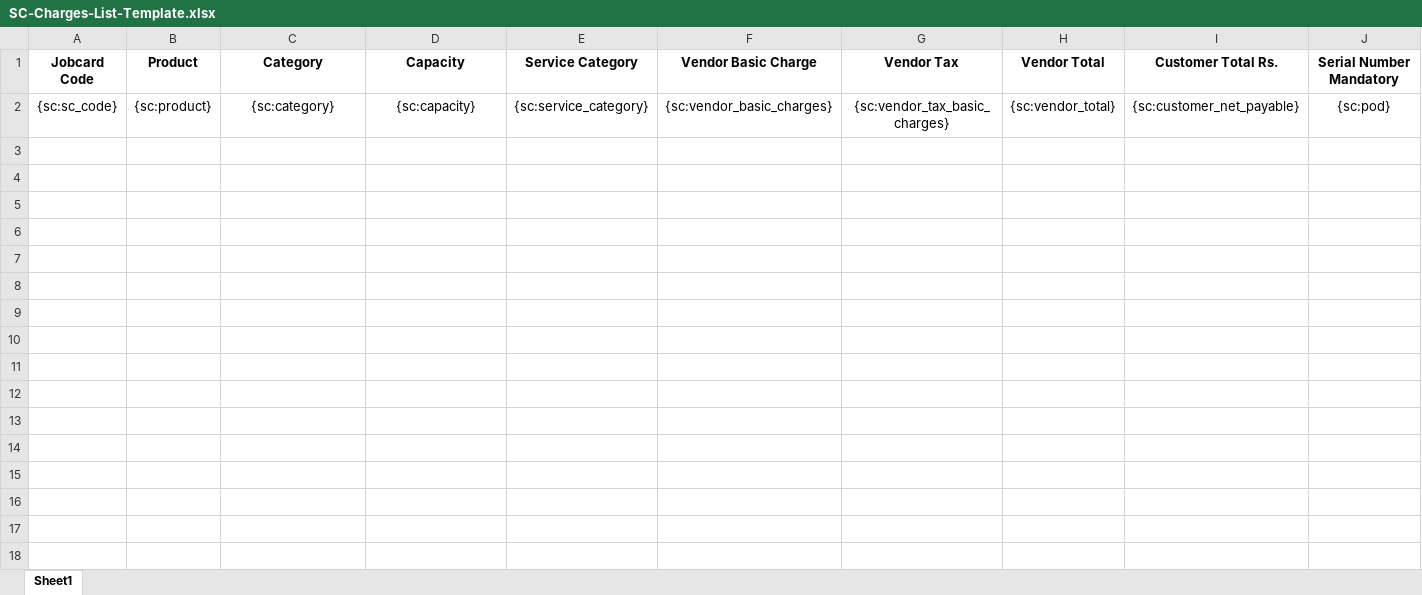
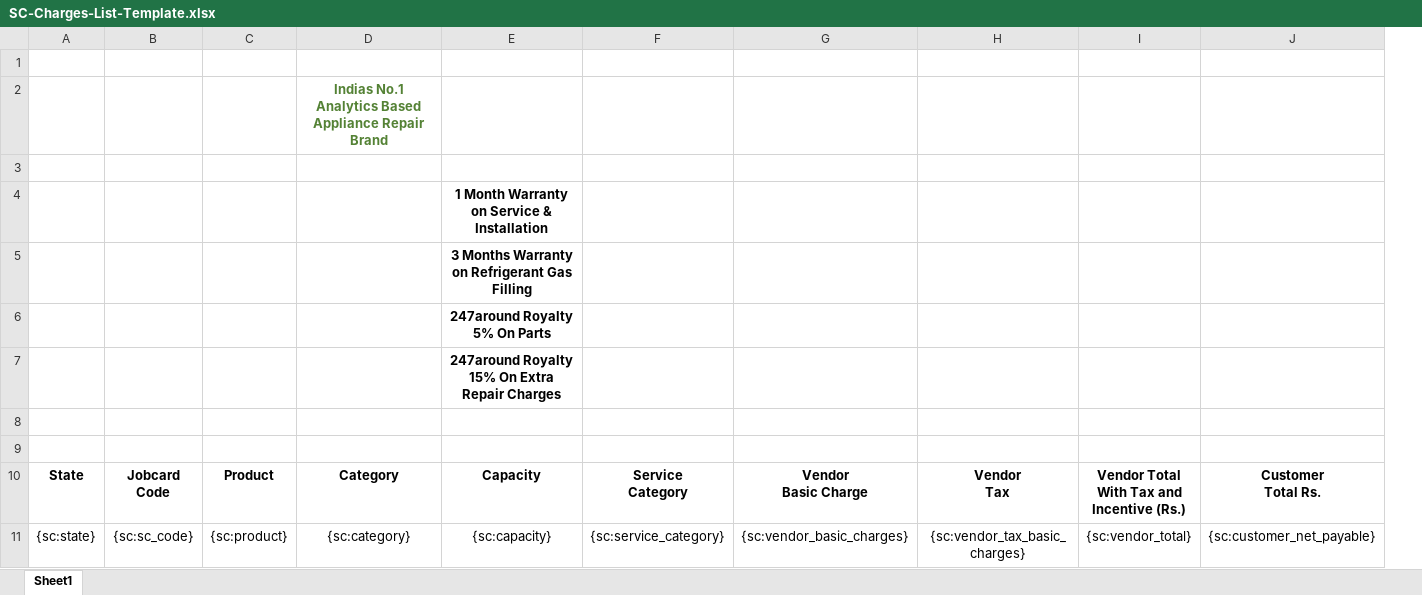
Before and after one commit to 247around-DeepakSharma/Deepak, an Excel workbook: application/controllers/excel-templates/SC-Charges-List-Template.xlsx, sheet Sheet1, drawn as a sheet; values as stored, in another font and other column widths than the file's, no borders; charts and pictures not drawn; removed rows and columns are numbered as before the commit, all else as after; ↵ is a line break in a cell; the diff names each change by its address in the sheet, - before the commit and + after, or states it on an @@ line.

```diff
--- a/application/controllers/excel-templates/SC-Charges-List-Template.xlsx (sheet Sheet1)
+++ b/application/controllers/excel-templates/SC-Charges-List-Template.xlsx (sheet Sheet1)
+column A, rows 10-11: State | {sc:state}
-column J, rows 1-2: Serial Number Mandatory | {sc:pod}
+row 1: (empty)
+row 2:  |  |  | Indias No.1 Analytics Based Appliance Repair Brand
+row 3: (empty)
+row 4:  |  |  |  | 1 Month Warranty on Service & Installation
+row 5:  |  |  |  | 3 Months Warranty on Refrigerant Gas Filling
+row 6:  |  |  |  | 247around Royalty 5% On Parts
+row 7:  |  |  |  | 247around Royalty 15% On Extra Repair Charges
+row 8: (empty)
+row 9: (empty)
-B10: Jobcard Code
+B10: Jobcard ↵ Code
-F10: Service Category
+F10: Service ↵ Category
-G10: Vendor Basic Charge
+G10: Vendor ↵ Basic Charge
-H10: Vendor Tax
+H10: Vendor ↵ Tax
-I10: Vendor Total
+I10: Vendor Total ↵ With Tax and ↵ Incentive (Rs.)
-J10: Customer Total Rs.
+J10: Customer ↵ Total Rs.
```
Also changed, not shown: charts or pictures, 1 other file.
